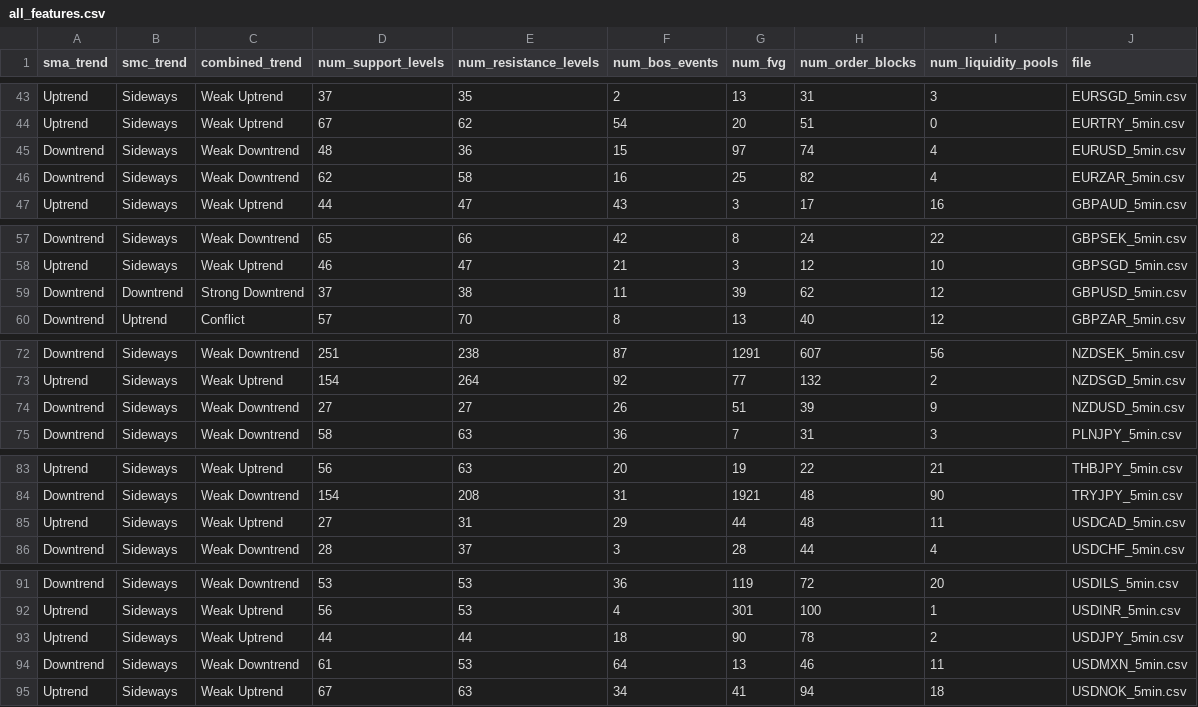
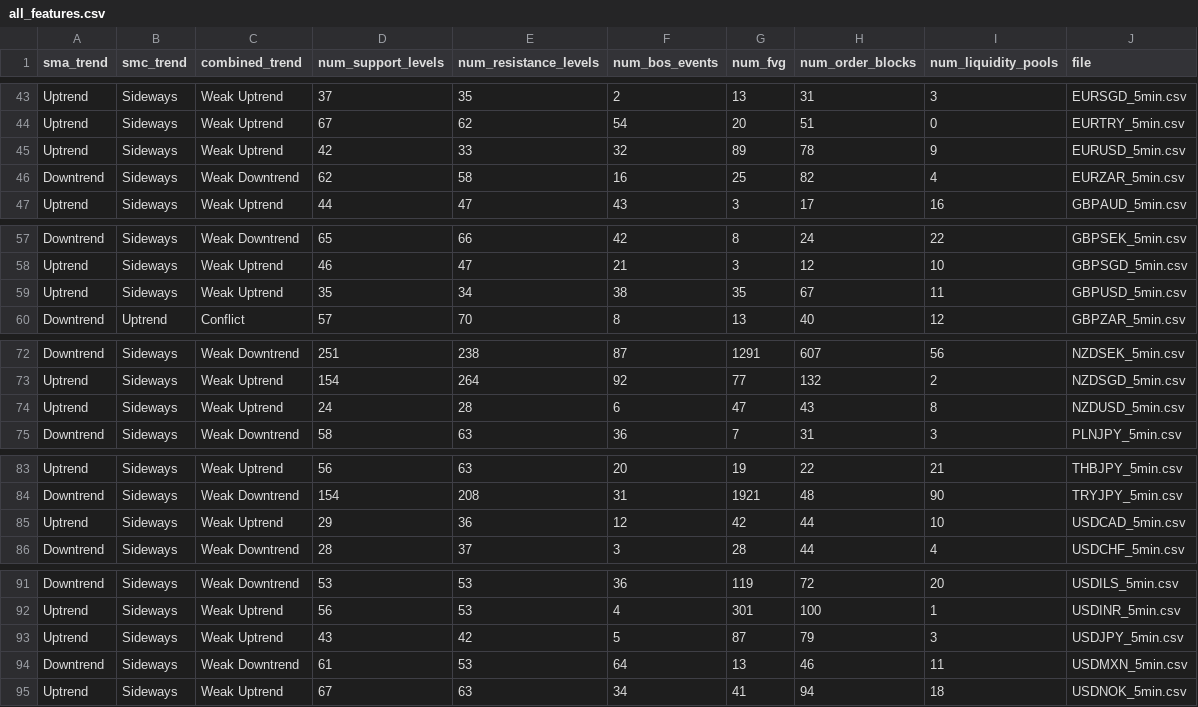
Before and after one commit to NikebMERN/SMC_AI_MARKET_PREDICTER, a CSV file: data/processed_features/all_features.csv, drawn as a sheet; only a part is shown, gaps mark what is left out.

```diff
--- a/data/processed_features/all_features.csv
+++ b/data/processed_features/all_features.csv
@@ -44,3 +44,3 @@ Uptrend,Sideways,Weak Uptrend,37,35,2,13,31,3,EURSGD_5min.csv
 Uptrend,Sideways,Weak Uptrend,67,62,54,20,51,0,EURTRY_5min.csv
-Downtrend,Sideways,Weak Downtrend,48,36,15,97,74,4,EURUSD_5min.csv
+Uptrend,Sideways,Weak Uptrend,42,33,32,89,78,9,EURUSD_5min.csv
 Downtrend,Sideways,Weak Downtrend,62,58,16,25,82,4,EURZAR_5min.csv
@@ -58,3 +58,3 @@ Downtrend,Sideways,Weak Downtrend,65,66,42,8,24,22,GBPSEK_5min.csv
 Uptrend,Sideways,Weak Uptrend,46,47,21,3,12,10,GBPSGD_5min.csv
-Downtrend,Downtrend,Strong Downtrend,37,38,11,39,62,12,GBPUSD_5min.csv
+Uptrend,Sideways,Weak Uptrend,35,34,38,35,67,11,GBPUSD_5min.csv
 Downtrend,Uptrend,Conflict,57,70,8,13,40,12,GBPZAR_5min.csv
@@ -73,3 +73,3 @@ Downtrend,Sideways,Weak Downtrend,251,238,87,1291,607,56,NZDSEK_5min.csv
 Uptrend,Sideways,Weak Uptrend,154,264,92,77,132,2,NZDSGD_5min.csv
-Downtrend,Sideways,Weak Downtrend,27,27,26,51,39,9,NZDUSD_5min.csv
+Uptrend,Sideways,Weak Uptrend,24,28,6,47,43,8,NZDUSD_5min.csv
 Downtrend,Sideways,Weak Downtrend,58,63,36,7,31,3,PLNJPY_5min.csv
@@ -84,3 +84,3 @@ Uptrend,Sideways,Weak Uptrend,56,63,20,19,22,21,THBJPY_5min.csv
 Downtrend,Sideways,Weak Downtrend,154,208,31,1921,48,90,TRYJPY_5min.csv
-Uptrend,Sideways,Weak Uptrend,27,31,29,44,48,11,USDCAD_5min.csv
+Uptrend,Sideways,Weak Uptrend,29,36,12,42,44,10,USDCAD_5min.csv
 Downtrend,Sideways,Weak Downtrend,28,37,3,28,44,4,USDCHF_5min.csv
@@ -92,3 +92,3 @@ Downtrend,Sideways,Weak Downtrend,53,53,36,119,72,20,USDILS_5min.csv
 Uptrend,Sideways,Weak Uptrend,56,53,4,301,100,1,USDINR_5min.csv
-Uptrend,Sideways,Weak Uptrend,44,44,18,90,78,2,USDJPY_5min.csv
+Uptrend,Sideways,Weak Uptrend,43,42,5,87,79,3,USDJPY_5min.csv
 Downtrend,Sideways,Weak Downtrend,61,53,64,13,46,11,USDMXN_5min.csv
```
Also changed, not shown: data/EURUSD_5min.csv, data/GBPUSD_5min.csv, 37 other files.
